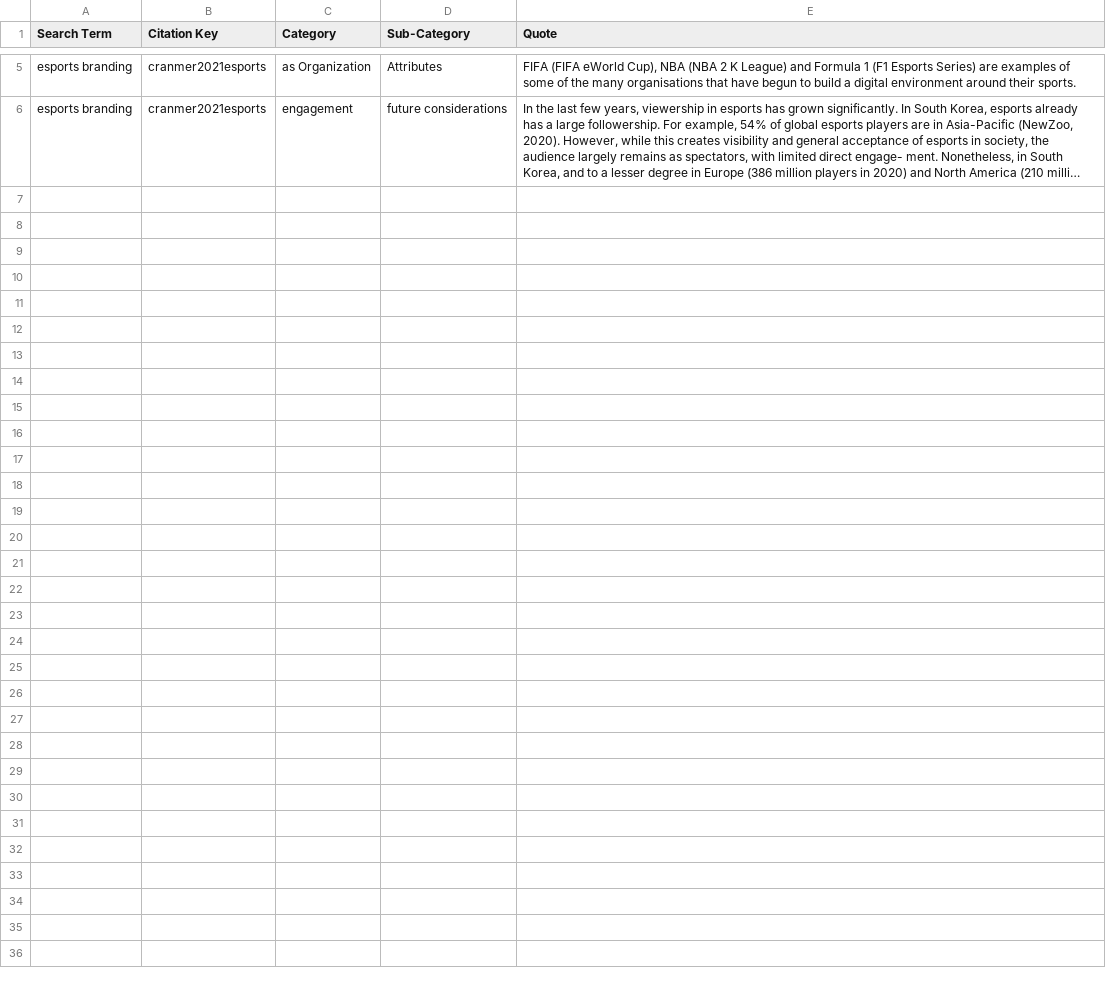
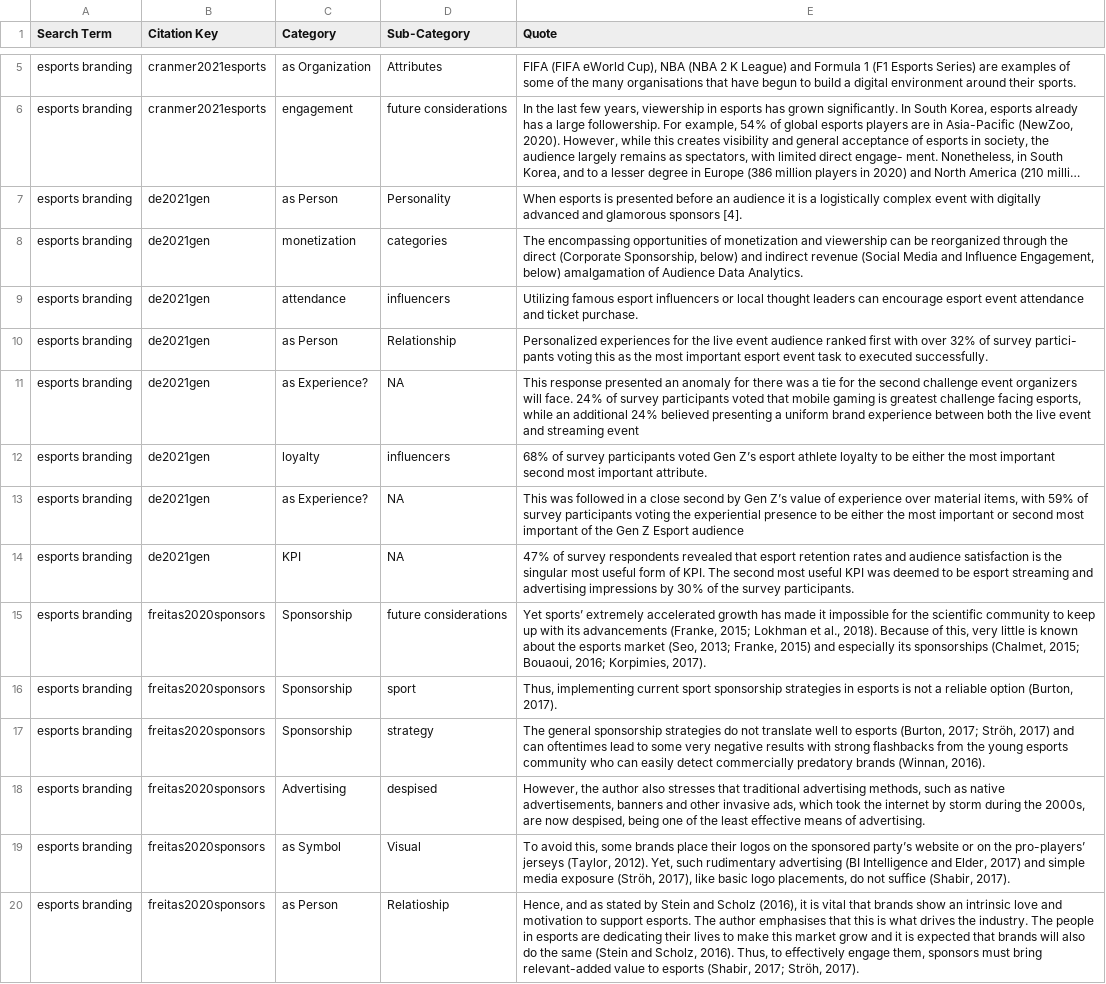
Before and after one commit to pieterjoubert/phd, a CSV file: digital sposorship slr/data.csv, drawn as a sheet; only a part is shown, gaps mark what is left out; long unchanged cells end in …; the diff names each change by its address in the sheet, - before the commit and + after, or states it on an @@ line.

```diff
--- a/digital sposorship slr/data.csv
+++ b/digital sposorship slr/data.csv
+row 7: esports branding | de2021gen | as Person | Personality | When esports is presented before an audience it is a logistically complex event with digitally advanced and glamorous sponsors [4].
+row 8: esports branding | de2021gen | monetization | categories | The encompassing opportunities of monetization and viewership can be reorganized through the direct (Corporate Sponsorship, below) and indirect revenue (Social Media and Influence Engagement, below) amalgamation of Audience Data Analytics.
+row 9: esports branding | de2021gen | attendance | influencers | Utilizing famous esport influencers or local thought leaders can encourage esport event attendance and ticket purchase.
+row 10: esports branding | de2021gen | as Person | Relationship | Personalized experiences for the live event audience ranked first with over 32% of survey partici- pants voting this as the most important esport event task to executed successfully.
+row 11: esports branding | de2021gen | as Experience? | NA | This response presented an anomaly for there was a tie for the second challenge event organizers will face. 24% of survey participants voted that mobile gaming is greatest challenge facing esports, while an additional 24% believed presenting a uniform brand experience between both the live event and streaming event
+row 12: esports branding | de2021gen | loyalty | influencers | 68% of survey participants voted Gen Z’s esport athlete loyalty to be either the most important second most important attribute.
+row 13: esports branding | de2021gen | as Experience? | NA | This was followed in a close second by Gen Z’s value of experience over material items, with 59% of survey participants voting the experiential presence to be either the most important or second most important of the Gen Z Esport audience
+row 14: esports branding | de2021gen | KPI | NA | 47% of survey respondents revealed that esport retention rates and audience satisfaction is the singular most useful form of KPI. The second most useful KPI was deemed to be esport streaming and advertising impressions by 30% of the survey participants.
+row 15: esports branding | freitas2020sponsors | Sponsorship | future considerations | Yet sports’ extremely accelerated growth has made it impossible for the scientific community to keep up with its advancements (Franke, 2015; Lokhman et al., 2018). Because of this, very little is known about the esports market (Seo, 2013; Franke, 2015) and especially its sponsorships (Chalmet, 2015; Bouaoui, 2016; Korpimies, 2017).
+row 16: esports branding | freitas2020sponsors | Sponsorship | sport | Thus, implementing current sport sponsorship strategies in esports is not a reliable option (Burton, 2017).
+row 17: esports branding | freitas2020sponsors | Sponsorship | strategy | The general sponsorship strategies do not translate well to esports (Burton, 2017; Ströh, 2017) and can oftentimes lead to some very negative results with strong flashbacks from the young esports community who can easily detect commercially predatory brands (Winnan, 2016).
+row 18: esports branding | freitas2020sponsors | Advertising | despised | However, the author also stresses that traditional advertising methods, such as native advertisements, banners and other invasive ads, which took the internet by storm during the 2000s, are now despised, being one of the least effective means of advertising.
+row 19: esports branding | freitas2020sponsors | as Symbol | Visual | To avoid this, some brands place their logos on the sponsored party’s website or on the pro-players’ jerseys (Taylor, 2012). Yet, such rudimentary advertising (BI Intelligence and Elder, 2017) and simple media exposure (Ströh, 2017), like basic logo placements, do not suffice (Shabir, 2017).
+row 20: esports branding | freitas2020sponsors | as Person | Relatioship | Hence, and as stated by Stein and Scholz (2016), it is vital that brands show an intrinsic love and motivation to support esports. The author emphasises that this is what drives the industry. The people in esports are dedicating their lives to make this market grow and it is expected that brands will also do the same (Stein and Scholz, 2016). Thus, to effectively engage them, sponsors must bring relevant-added value to esports (Shabir, 2017; Ströh, 2017).
```
Also changed, not shown: 10 other files.
